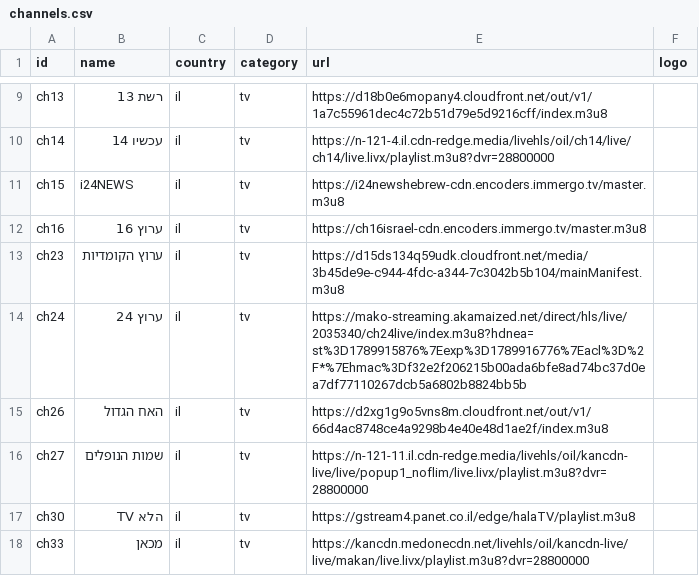
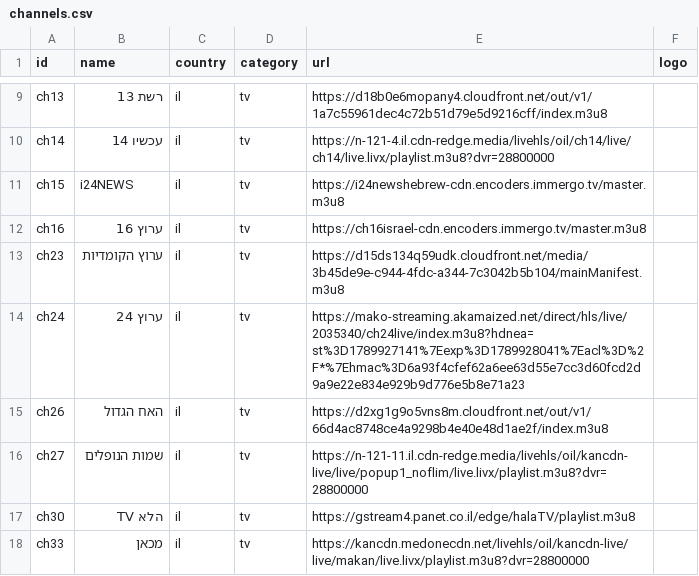
Before and after one commit to Nir-0z/split-tv, a CSV file: channels.csv, drawn as a sheet; only a part is shown, gaps mark what is left out.

```diff
--- a/channels.csv
+++ b/channels.csv
@@ -13,3 +13,3 @@ ch16,ערוץ 16,il,tv,https://ch16israel-cdn.encoders.immergo.tv/master.m3u8,
 ch23,ערוץ הקומדיות,il,tv,https://d15ds134q59udk.cloudfront.net/media/3b45de9e-c944-4fdc-a344-7c3042b5b104/mainManifest.m3u8,
-ch24,ערוץ 24,il,tv,https://mako-streaming.akamaized.net/direct/hls/live/2035340/ch24live/index.m3u8?hdnea=st%3D1789915876%7Eexp%3D1789916776%7Eacl%3D%2F*%7Ehmac%3Df32e2f206215b00ada6bfe8ad74bc37d0ea7df77110267dcb5a6802b8824bb5b,
+ch24,ערוץ 24,il,tv,https://mako-streaming.akamaized.net/direct/hls/live/2035340/ch24live/index.m3u8?hdnea=st%3D1789927141%7Eexp%3D1789928041%7Eacl%3D%2F*%7Ehmac%3D6a93f4cfef62a6ee63d55e7cc3d60fcd2d9a9e22e834e929b9d776e5b8e71a23,
 ch26,האח הגדול,il,tv,https://d2xg1g9o5vns8m.cloudfront.net/out/v1/66d4ac8748ce4a9298b4e40e48d1ae2f/index.m3u8,
```
